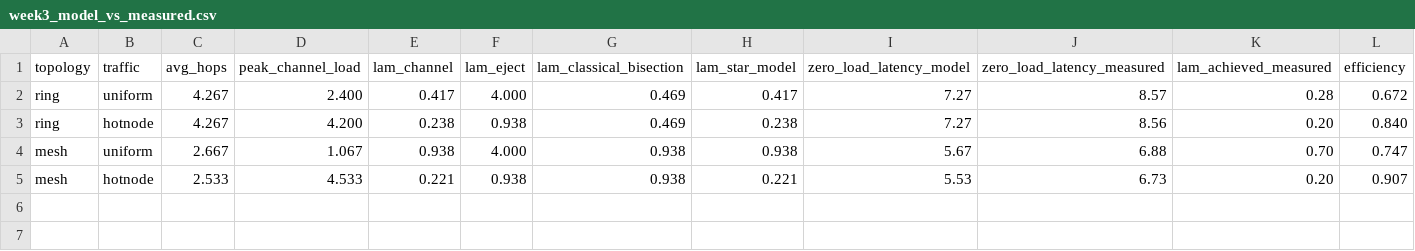
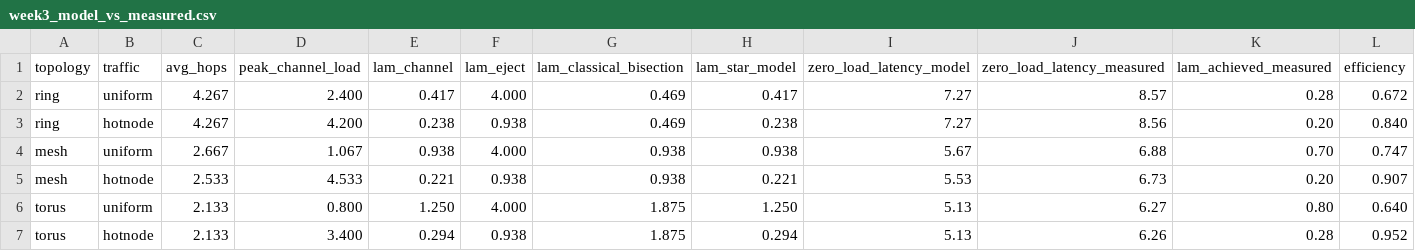
Before and after one commit to somuahes/CPEN438-Project13-Group1, a CSV file: results/processed/week3_model_vs_measured.csv, drawn as a sheet; the diff names each change by its address in the sheet, - before the commit and + after, or states it on an @@ line.

```diff
--- a/results/processed/week3_model_vs_measured.csv
+++ b/results/processed/week3_model_vs_measured.csv
+row 6: torus | uniform | 2.133 | 0.800 | 1.250 | 4.000 | 1.875 | 1.250 | 5.13 | 6.27 | 0.80 | 0.640
+row 7: torus | hotnode | 2.133 | 3.400 | 0.294 | 0.938 | 1.875 | 0.294 | 5.13 | 6.26 | 0.28 | 0.952
```
Also changed, not shown: results/processed/week3_innovation_table.csv, results/processed/week3_results_table.csv, 21 other files.
